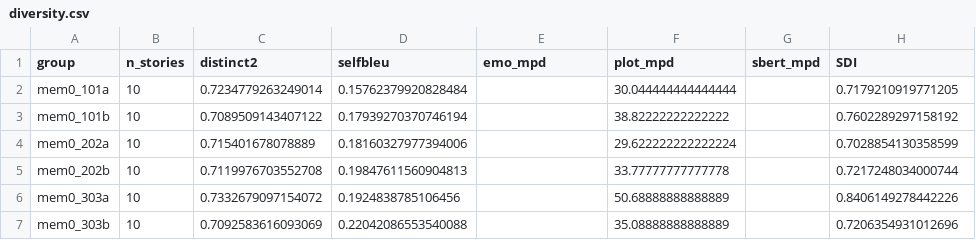
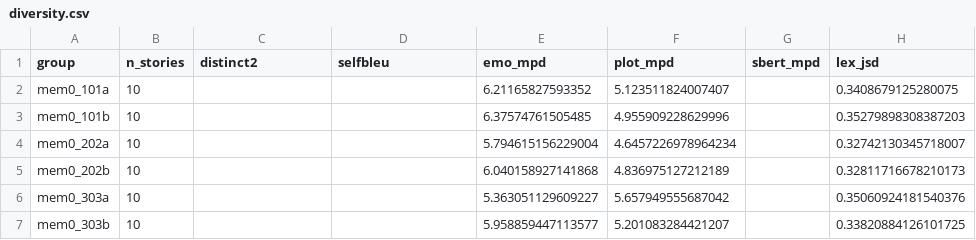
Before and after one commit to ilovedii/LLMmemory_Exp, a CSV file: out_di/diversity.csv, drawn as a sheet; only a part is shown; the diff covers the shown part only.

Commit message:
fix: diversity

```diff
--- a/out_di/diversity.csv
+++ b/out_di/diversity.csv
@@ -1,7 +1,7 @@
-group,n_stories,distinct2,selfbleu,emo_mpd,plot_mpd,sbert_mpd,SDI
-mem0_101a,10,0.7234779263249014,0.15762379920828484,,30.044444444444444,,0.7179210919771205
-mem0_101b,10,0.7089509143407122,0.17939270370746194,,38.82222222222222,,0.7602289297158192
-mem0_202a,10,0.715401678078889,0.18160327977394006,,29.622222222222224,,0.7028854130358599
-mem0_202b,10,0.7119976703552708,0.19847611560904813,,33.77777777777778,,0.7217248034000744
-mem0_303a,10,0.7332679097154072,0.1924838785106456,,50.68888888888889,,0.8406149278442226
-mem0_303b,10,0.7092583616093069,0.22042086553540088,,35.08888888888889,,0.7206354931012696
+group,n_stories,distinct2,selfbleu,emo_mpd,plot_mpd,sbert_mpd,lex_jsd
+mem0_101a,10,,,6.21165827593352,5.123511824007407,,0.3408679125280075
+mem0_101b,10,,,6.37574761505485,4.955909228629996,,0.35279898308387203
+mem0_202a,10,,,5.794615156229004,4.6457226978964234,,0.32742130345718007
+mem0_202b,10,,,6.040158927141868,4.836975127212189,,0.32811716678210173
+mem0_303a,10,,,5.363051129609227,5.657949555687042,,0.35060924181540376
+mem0_303b,10,,,5.958859447113577,5.201083284421207,,0.33820884126101725
```
Also changed, not shown: 1 removed row and 50 edited cells elsewhere in this file, 52 other files.
